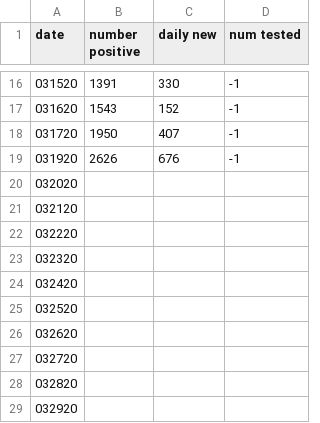
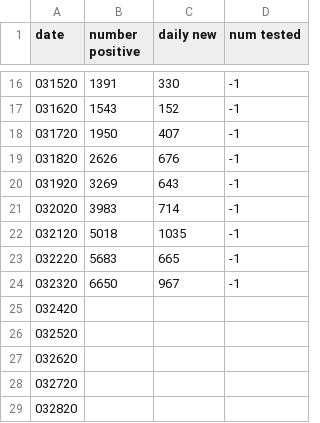
Before and after one commit to scrasmussen/euler-enigma, a CSV file: covid-19/data/uk.csv, drawn as a sheet; only a part is shown, gaps mark what is left out; the shorter side is filled out with more unchanged rows.

Commit message:
updating results

```diff
--- a/covid-19/data/uk.csv
+++ b/covid-19/data/uk.csv
@@ -18,7 +18,8 @@ date,number positive,daily new,num tested
 031720,1950,407,-1
-031920,2626,676,-1
-032020,,,
-032120,,,
-032220,,,
-032320,,,
+031820,2626,676,-1
+031920,3269,643,-1
+032020,3983,714,-1
+032120,5018,1035,-1
+032220,5683,665,-1
+032320,6650,967,-1
 032420,,,
```
